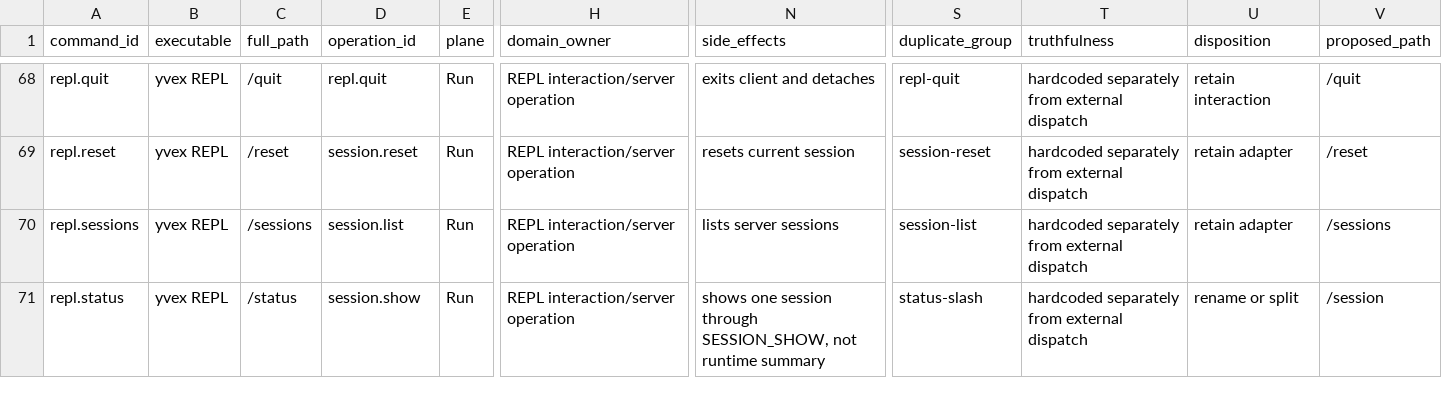
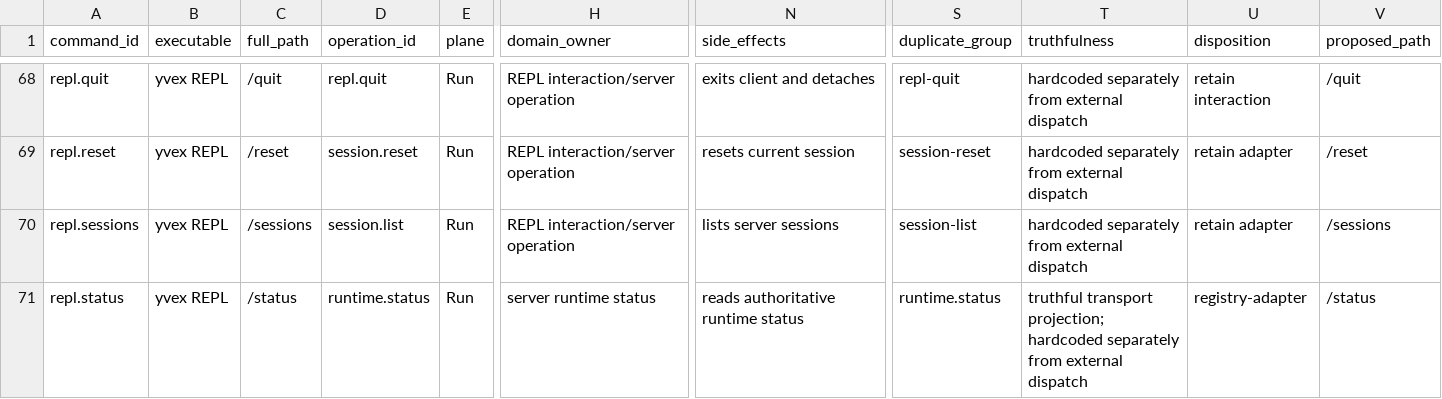
Before and after one commit to yailabs/clori, a TSV file: docs/audits/operator-surface-ec7dcc/commands.tsv, drawn as a sheet; only a part is shown, gaps mark what is left out; the diff names each change by its address in the sheet, - before the commit and + after, or states it on an @@ line.

```diff
--- a/docs/audits/operator-surface-ec7dcc/commands.tsv
+++ b/docs/audits/operator-surface-ec7dcc/commands.tsv
-D71 (operation_id): session.show
+D71 (operation_id): runtime.status
-H71 (domain_owner): REPL interaction/server operation
+H71 (domain_owner): server runtime status
-N71 (side_effects): shows one session through SESSION_SHOW, not runtime summary
+N71 (side_effects): reads authoritative runtime status
-S71 (duplicate_group): status-slash
+S71 (duplicate_group): runtime.status
-T71 (truthfulness): hardcoded separately…
+T71 (truthfulness): truthful transport projection; hardcoded separately…
-U71 (disposition): rename or split
+U71 (disposition): registry-adapter
-V71 (proposed_path): /session
+V71 (proposed_path): /status
```
Also changed, not shown: docs/audits/operator-surface-ec7dcc/dispositions.tsv, docs/audits/operator-surface-ec7dcc/operations.tsv, 3 other files.
